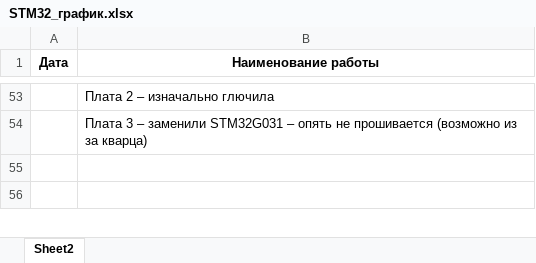
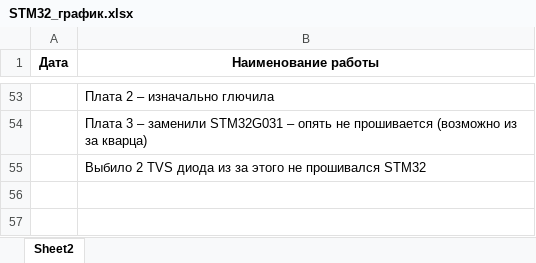
Before and after one commit to 8evgeny/arm, an Excel workbook: STM32_NEW_PROJECTS/STM32_график.xlsx, sheet Sheet2, drawn as a sheet; only a part is shown, gaps mark what is left out; values as stored, in another font and other column widths than the file's, no borders; the diff names each change by its address in the sheet, - before the commit and + after, or states it on an @@ line.

```diff
--- a/STM32_NEW_PROJECTS/STM32_график.xlsx (sheet Sheet2)
+++ b/STM32_NEW_PROJECTS/STM32_график.xlsx (sheet Sheet2)
+row 55:  | Выбило 2 TVS диода из за этого не прошивался STM32
```
Also changed, not shown: 1 other file.
